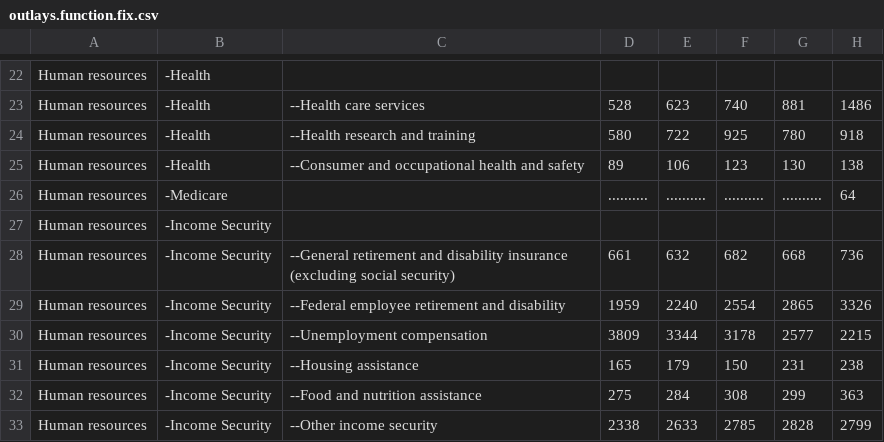
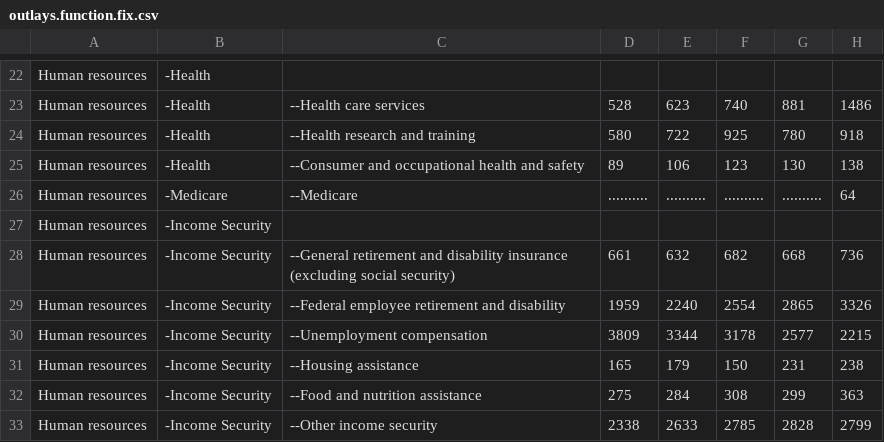
Before and after one commit to user01/Federal-Budget, a CSV file: raw/outlays.function.fix.csv, drawn as a sheet; only a part is shown, gaps mark what is left out; the diff names each change by its address in the sheet, - before the commit and + after, or states it on an @@ line.

Commit message:
Missing medicare entry

```diff
--- a/raw/outlays.function.fix.csv
+++ b/raw/outlays.function.fix.csv
-C26: (empty)
+C26: --Medicare
```
Also changed, not shown: 1 other file.
